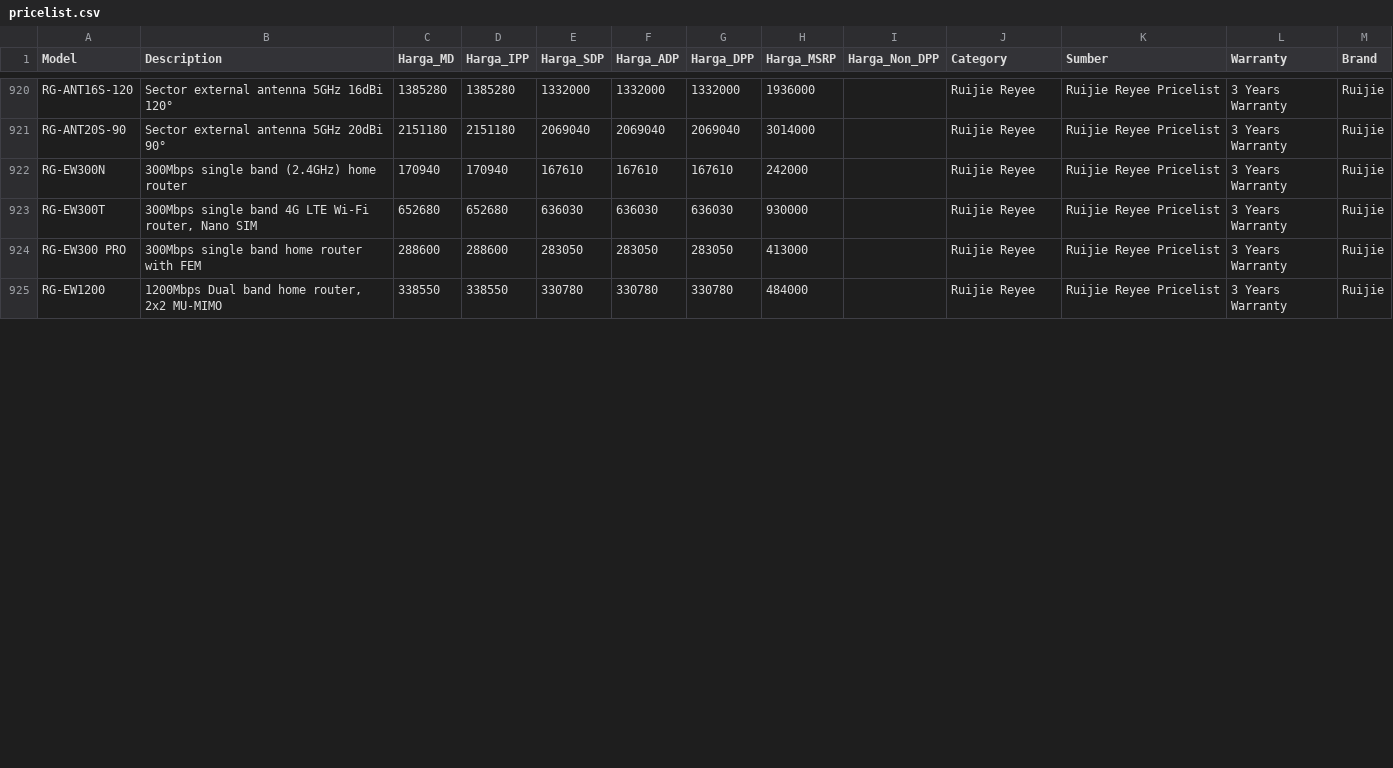
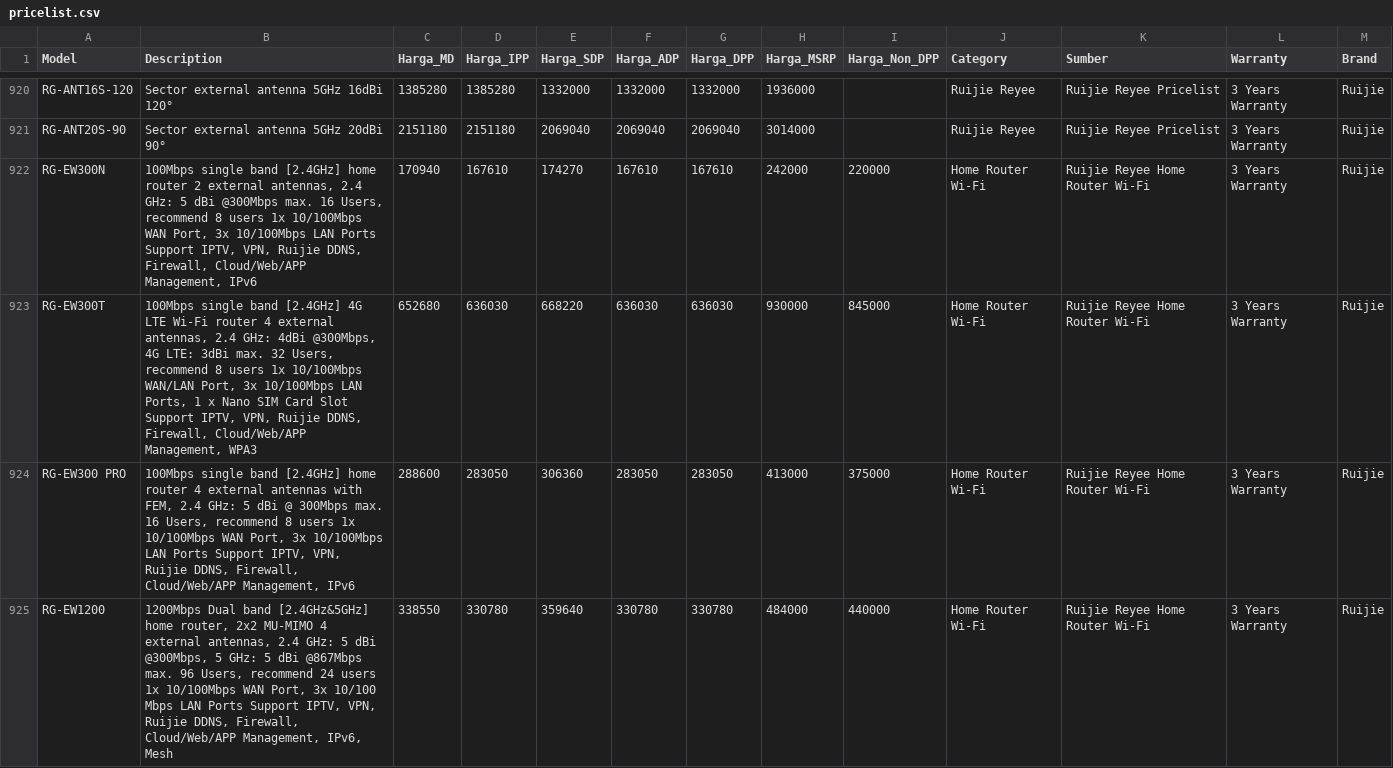
Before and after one commit to selobrow20/telegram-ai-assistant, a CSV file: data/pricelist.csv, drawn as a sheet; only a part is shown, gaps mark what is left out; the diff covers the shown part only.

Commit message:
fix(pricelist): update Ruijie Reyee Home Router Wi-Fi prices with ADP Inc PPN and add RG-M18

```diff
--- a/data/pricelist.csv
+++ b/data/pricelist.csv
@@ -921,5 +921,5 @@ RG-ANT16S-120,Sector external antenna 5GHz 16dBi 120°,1385280,1385280,1332000,1
 RG-ANT20S-90,Sector external antenna 5GHz 20dBi 90°,2151180,2151180,2069040,2069040,2069040,3014000,,Ruijie Reyee,Ruijie Reyee Pricelist,3 Years Warranty,Ruijie
-RG-EW300N,300Mbps single band (2.4GHz) home router,170940,170940,167610,167610,167610,242000,,Ruijie Reyee,Ruijie Reyee Pricelist,3 Years Warranty,Ruijie
-RG-EW300T,"300Mbps single band 4G LTE Wi-Fi router, Nano SIM",652680,652680,636030,636030,636030,930000,,Ruijie Reyee,Ruijie Reyee Pricelist,3 Years Warranty,Ruijie
-RG-EW300 PRO,300Mbps single band home router with FEM,288600,288600,283050,283050,283050,413000,,Ruijie Reyee,Ruijie Reyee Pricelist,3 Years Warranty,Ruijie
-RG-EW1200,"1200Mbps Dual band home router, 2x2 MU-MIMO",338550,338550,330780,330780,330780,484000,,Ruijie Reyee,Ruijie Reyee Pricelist,3 Years Warranty,Ruijie
+RG-EW300N,"100Mbps single band [2.4GHz] home router 2 external antennas, 2.4 GHz: 5 dBi @300Mbps max. 16 Users, recommend 8 users 1x 10/100Mbps WAN Port, 3x 10/100Mbps LAN Ports Support IPTV, VPN, Ruijie DDNS, Firewall, Cloud/Web/APP Management, IPv6",170940,167610,174270,167610,167610,242000,220000,Home Router Wi-Fi,Ruijie Reyee Home Router Wi-Fi,3 Years Warranty,Ruijie
+RG-EW300T,"100Mbps single band [2.4GHz] 4G LTE Wi-Fi router 4 external antennas, 2.4 GHz: 4dBi @300Mbps, 4G LTE: 3dBi max. 32 Users, recommend 8 users 1x 10/100Mbps WAN/LAN Port, 3x 10/100Mbps LAN Ports, 1 x Nano SIM Card Slot Support IPTV, VPN, Ruijie DDNS, Firewall, Cloud/Web/APP Management, WPA3",652680,636030,668220,636030,636030,930000,845000,Home Router Wi-Fi,Ruijie Reyee Home Router Wi-Fi,3 Years Warranty,Ruijie
+RG-EW300 PRO,"100Mbps single band [2.4GHz] home router 4 external antennas with FEM, 2.4 GHz: 5 dBi @ 300Mbps max. 16 Users, recommend 8 users 1x 10/100Mbps WAN Port, 3x 10/100Mbps LAN Ports Support IPTV, VPN, Ruijie DDNS, Firewall, Cloud/Web/APP Management, IPv6",288600,283050,306360,283050,283050,413000,375000,Home Router Wi-Fi,Ruijie Reyee Home Router Wi-Fi,3 Years Warranty,Ruijie
+RG-EW1200,"1200Mbps Dual band [2.4GHz&5GHz] home router, 2x2 MU-MIMO 4 external antennas, 2.4 GHz: 5 dBi @300Mbps, 5 GHz: 5 dBi @867Mbps max. 96 Users, recommend 24 users 1x 10/100Mbps WAN Port, 3x 10/100 Mbps LAN Ports Support IPTV, VPN, Ruijie DDNS, Firewall, Cloud/Web/APP Management, IPv6, Mesh",338550,330780,359640,330780,330780,484000,440000,Home Router Wi-Fi,Ruijie Reyee Home Router Wi-Fi,3 Years Warranty,Ruijie
```
Also changed, not shown: 1 added row, 1 removed row and 36 edited cells elsewhere in this file, 1 other file.
